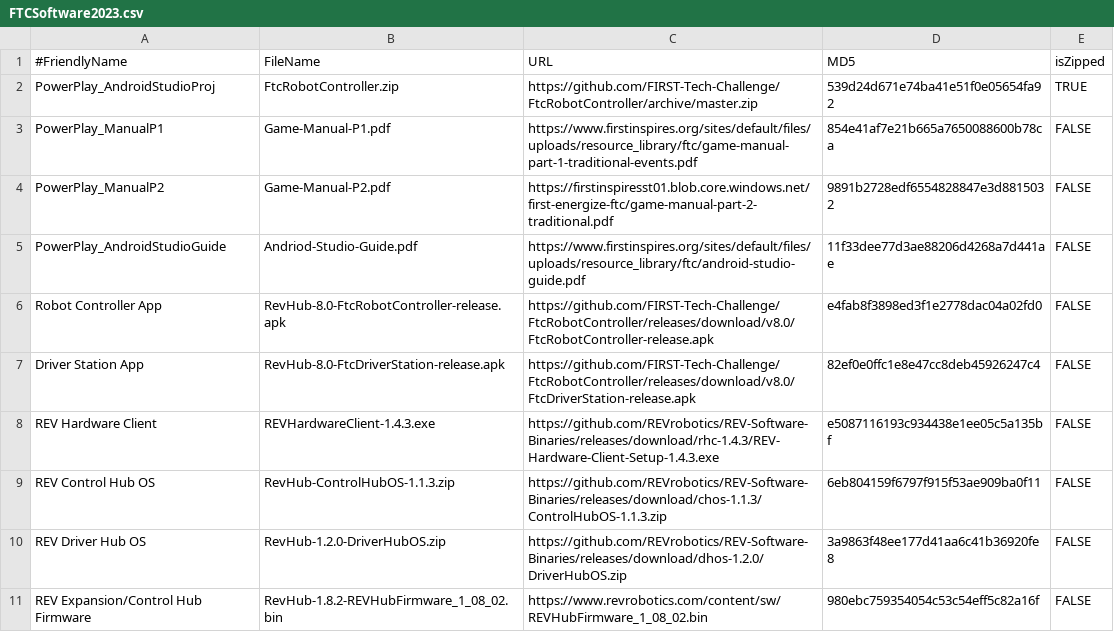
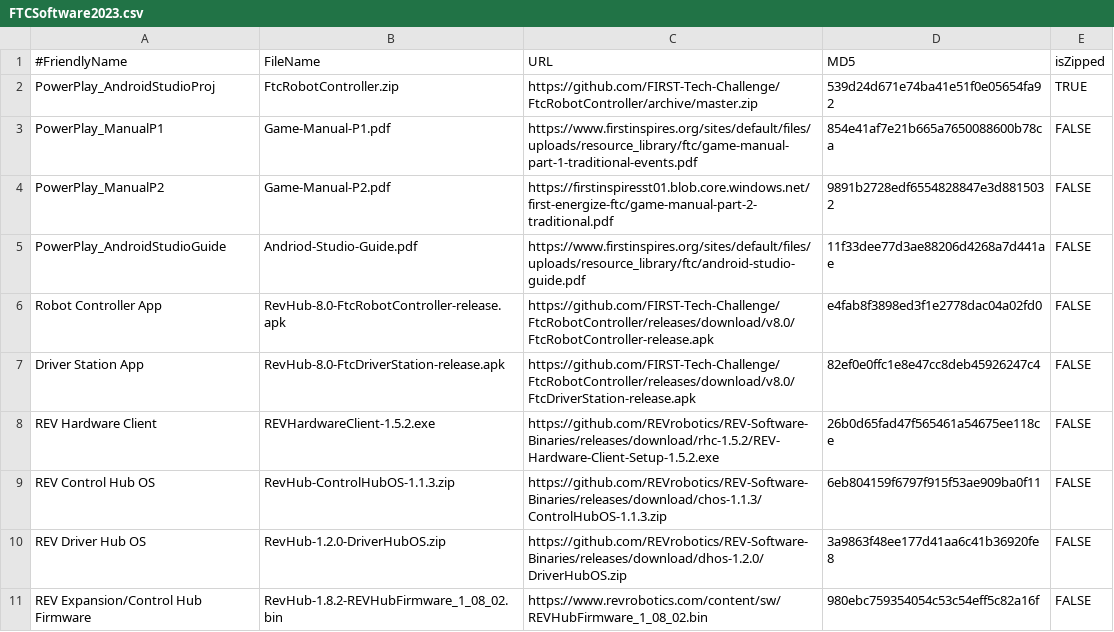
Before and after one commit to JamieSinn/CSA-USB-Tool, a CSV file: FTCSoftware2023.csv, drawn as a sheet.

```diff
--- a/FTCSoftware2023.csv
+++ b/FTCSoftware2023.csv
@@ -7,3 +7,3 @@ Robot Controller App,RevHub-8.0-FtcRobotController-release.apk,https://github.co
 Driver Station App,RevHub-8.0-FtcDriverStation-release.apk,https://github.com/FIRST-Tech-Challenge/FtcRobotController/releases/download/v8.0/FtcDriverStation-release.apk,82ef0e0ffc1e8e47cc8deb45926247c4,FALSE
-REV Hardware Client,REVHardwareClient-1.4.3.exe,https://github.com/REVrobotics/REV-Software-Binaries/releases/download/rhc-1.4.3/REV-Hardware-Client-Setup-1.4.3.exe,e5087116193c934438e1ee05c5a135bf,FALSE
+REV Hardware Client,REVHardwareClient-1.5.2.exe,https://github.com/REVrobotics/REV-Software-Binaries/releases/download/rhc-1.5.2/REV-Hardware-Client-Setup-1.5.2.exe,26b0d65fad47f565461a54675ee118ce,FALSE
 REV Control Hub OS,RevHub-ControlHubOS-1.1.3.zip,https://github.com/REVrobotics/REV-Software-Binaries/releases/download/chos-1.1.3/ControlHubOS-1.1.3.zip,6eb804159f6797f915f53ae909ba0f11,FALSE
```
Also changed, not shown: FRCSoftware2023.csv.
